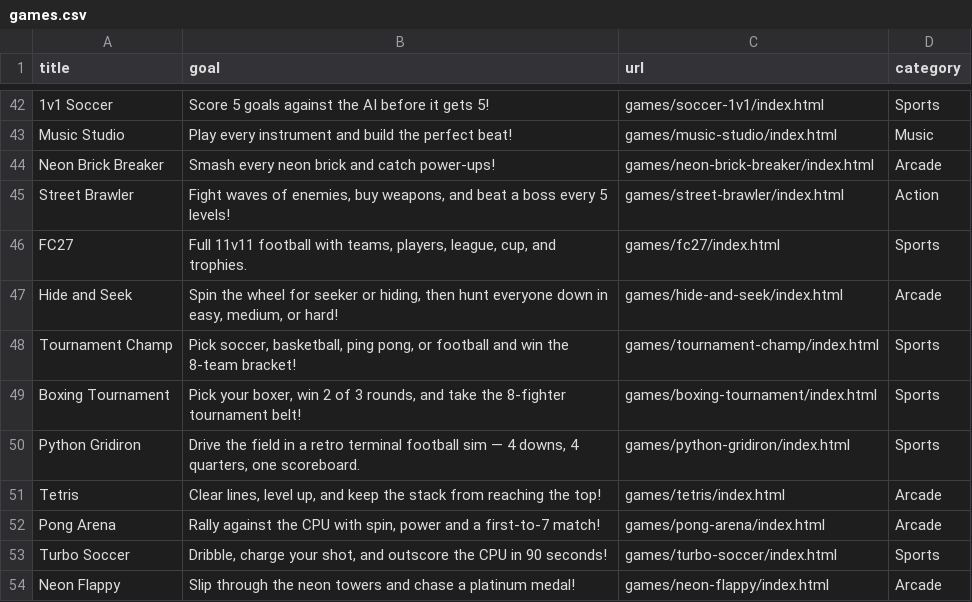
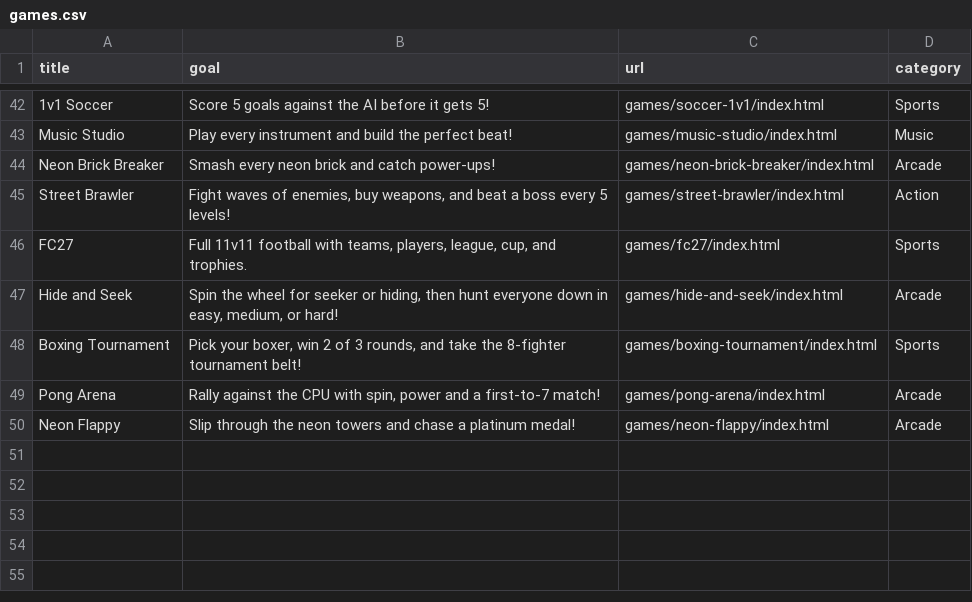
Before and after one commit to benjunuzi/website, a CSV file: games.csv, drawn as a sheet; only a part is shown, gaps mark what is left out; the diff names each change by its address in the sheet, - before the commit and + after, or states it on an @@ line.

Commit message:
Remove Python Gridiron, Tetris, Turbo Soccer, and Tournament Champ

```diff
--- a/games.csv
+++ b/games.csv
-row 48: Tournament Champ | Pick soccer, basketball, ping pong, or football and win the 8-team bracket! | games/tournament-champ/index.html | Sports
-row 50: Python Gridiron | Drive the field in a retro terminal football sim — 4 downs, 4 quarters, one scoreboard. | games/python-gridiron/index.html | Sports
-row 51: Tetris | Clear lines, level up, and keep the stack from reaching the top! | games/tetris/index.html | Arcade
-row 53: Turbo Soccer | Dribble, charge your shot, and outscore the CPU in 90 seconds! | games/turbo-soccer/index.html | Sports
```
